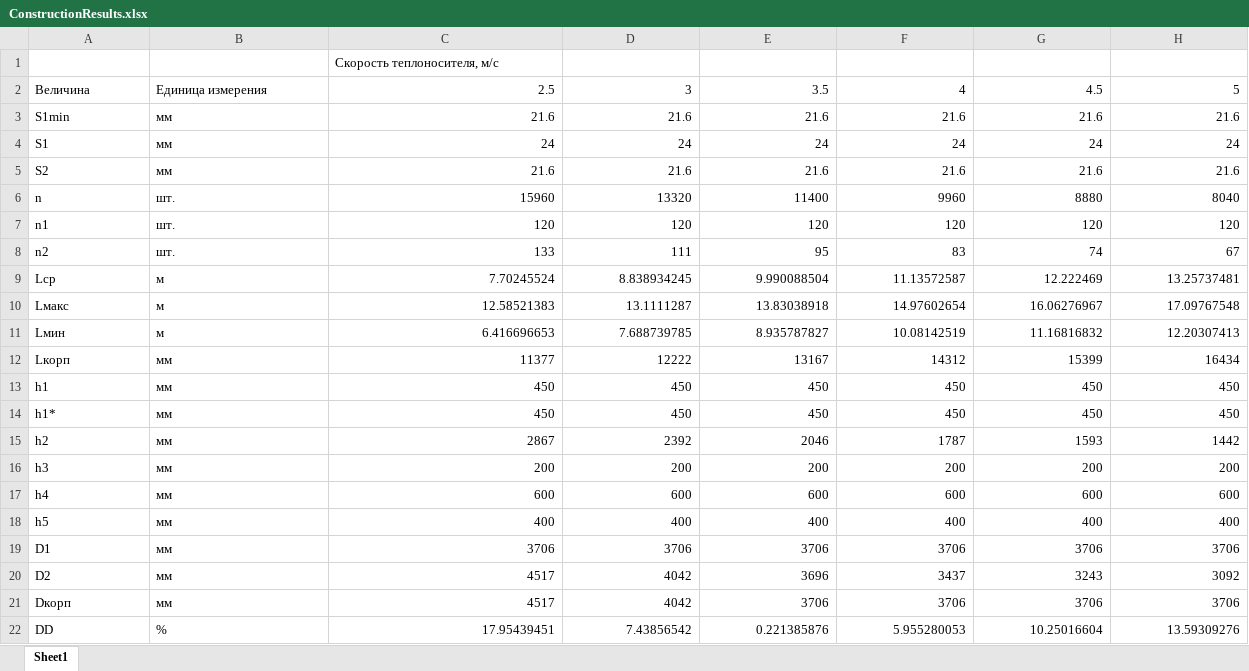
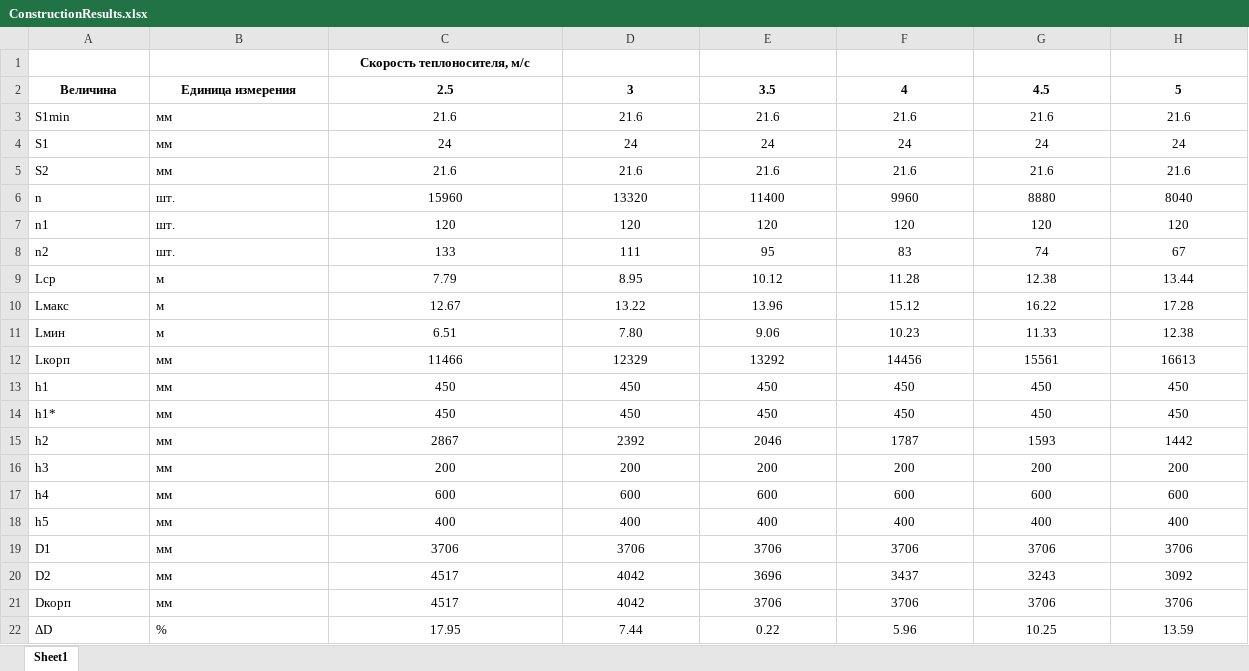
Before and after one commit to fastmarlin/PAROGENA, an Excel workbook: program/ConstructionResults.xlsx, sheet Sheet1, drawn as a sheet; only a part is shown; values as stored, in another font and other column widths than the file's, no borders; conditional formats not drawn; removed rows and columns are numbered as before the commit, all else as after; the diff covers the shown part only; the diff names each change by its address in the sheet, - before the commit and + after, or states it on an @@ line.

```diff
--- a/program/ConstructionResults.xlsx (sheet Sheet1)
+++ b/program/ConstructionResults.xlsx (sheet Sheet1)
@@ C1 bold: off → on, alignment: left → center @@
-A2:H2 bold: off
+A2:H2 bold: on
-A2:B2 alignment: left
+A2:B2 alignment: center
-C2:H21 alignment: right
+C2:H21 alignment: center
-C9: 7.70245524
+C9: 7.79
-D9: 8.838934245
+D9: 8.95
-E9: 9.990088504
+E9: 10.12
-F9: 11.13572587
+F9: 11.28
-G9: 12.222469
+G9: 12.38
-H9: 13.25737481
+H9: 13.44
-C10: 12.58521383
+C10: 12.67
-D10: 13.1111287
+D10: 13.22
-E10: 13.83038918
+E10: 13.96
-F10: 14.97602654
+F10: 15.12
-G10: 16.06276967
+G10: 16.22
-H10: 17.09767548
+H10: 17.28
-C11: 6.416696653
+C11: 6.51
-D11: 7.688739785
+D11: 7.80
-E11: 8.935787827
+E11: 9.06
-F11: 10.08142519
+F11: 10.23
-G11: 11.16816832
+G11: 11.33
-H11: 12.20307413
+H11: 12.38
-C12: 11377
+C12: 11466
-D12: 12222
+D12: 12329
-E12: 13167
+E12: 13292
-F12: 14312
+F12: 14456
-G12: 15399
+G12: 15561
-H12: 16434
+H12: 16613
-row 22: DD | % | 17.95439451 | 7.43856542 | 0.221385876 | 5.955280053 | 10.25016604 | 13.59309276
+row 22: ΔD | % | 17.95 | 7.44 | 0.22 | 5.96 | 10.25 | 13.59
```
Also changed, not shown: 11 edited cells and cell formats elsewhere in this sheet, 19 other files.
